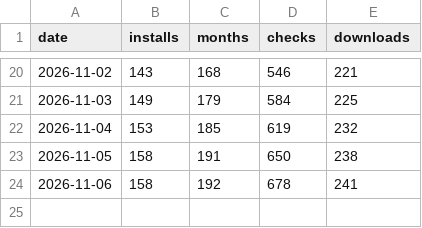
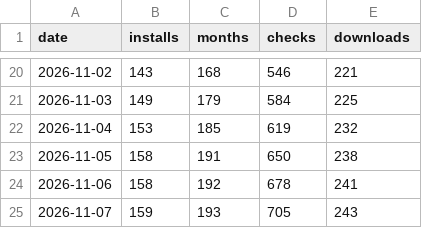
Before and after one commit to midagedev/mwoyeo, a CSV file: history.csv, drawn as a sheet; only a part is shown, gaps mark what is left out; the diff names each change by its address in the sheet, - before the commit and + after, or states it on an @@ line.

```diff
--- a/history.csv
+++ b/history.csv
+row 25: 2026-11-07 | 159 | 193 | 705 | 243
```
Also changed, not shown: 4 other files.
